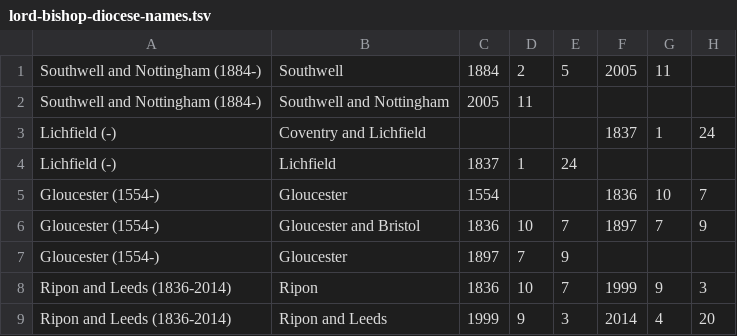
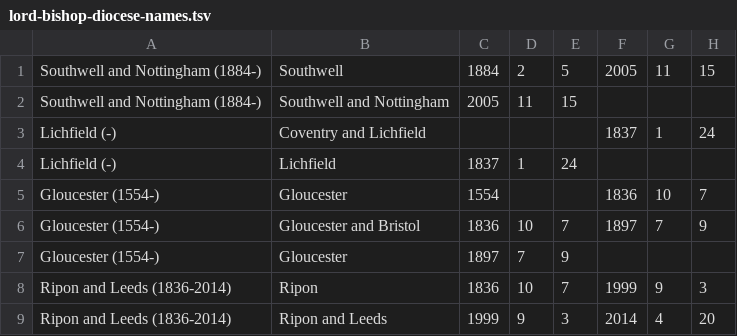
Before and after one commit to ukparliament/lord-bishops, a TSV file: db/data/lord-bishop-diocese-names.tsv, drawn as a sheet.

Commit message:
more accurate date

```diff
--- a/db/data/lord-bishop-diocese-names.tsv
+++ b/db/data/lord-bishop-diocese-names.tsv
@@ -1,3 +1,3 @@
-Southwell and Nottingham (1884-)	Southwell	1884	2	5	2005	11		
-Southwell and Nottingham (1884-)	Southwell and Nottingham	2005	11					
+Southwell and Nottingham (1884-)	Southwell	1884	2	5	2005	11	15	
+Southwell and Nottingham (1884-)	Southwell and Nottingham	2005	11	15				
 Lichfield (-)	Coventry and Lichfield				1837	1	24	
```
